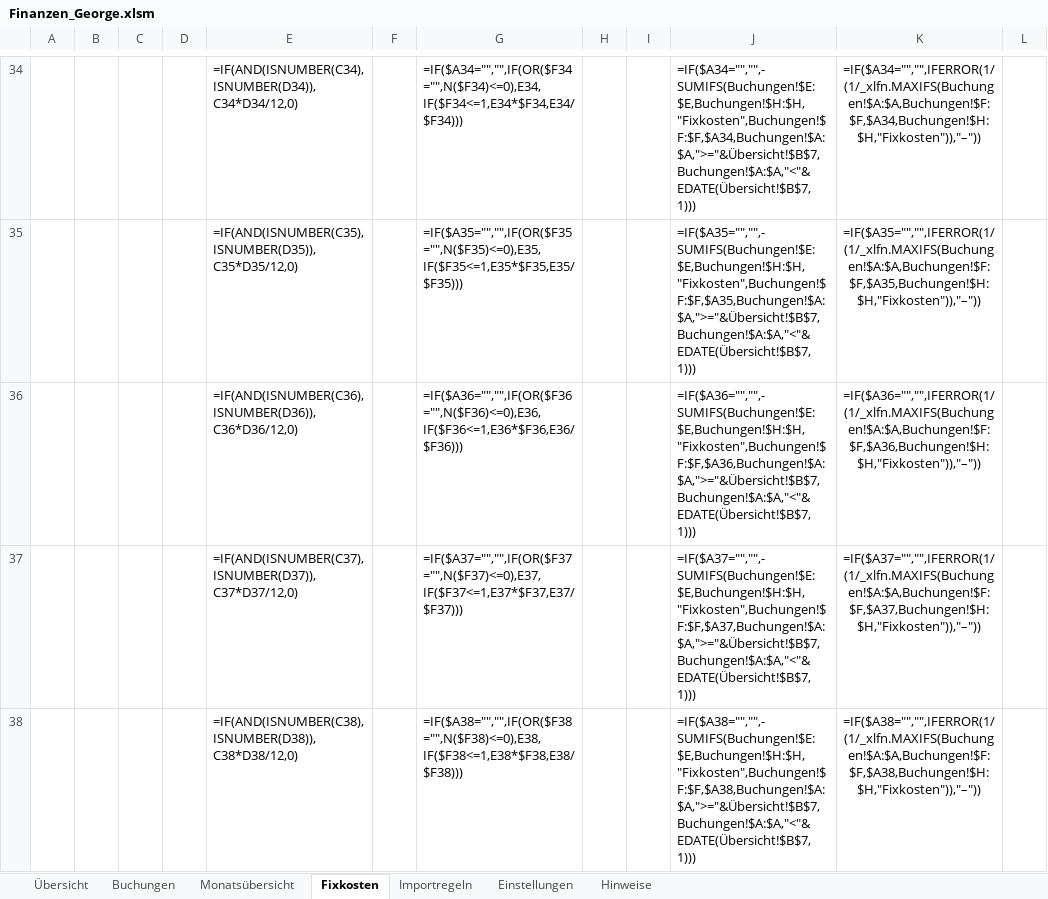
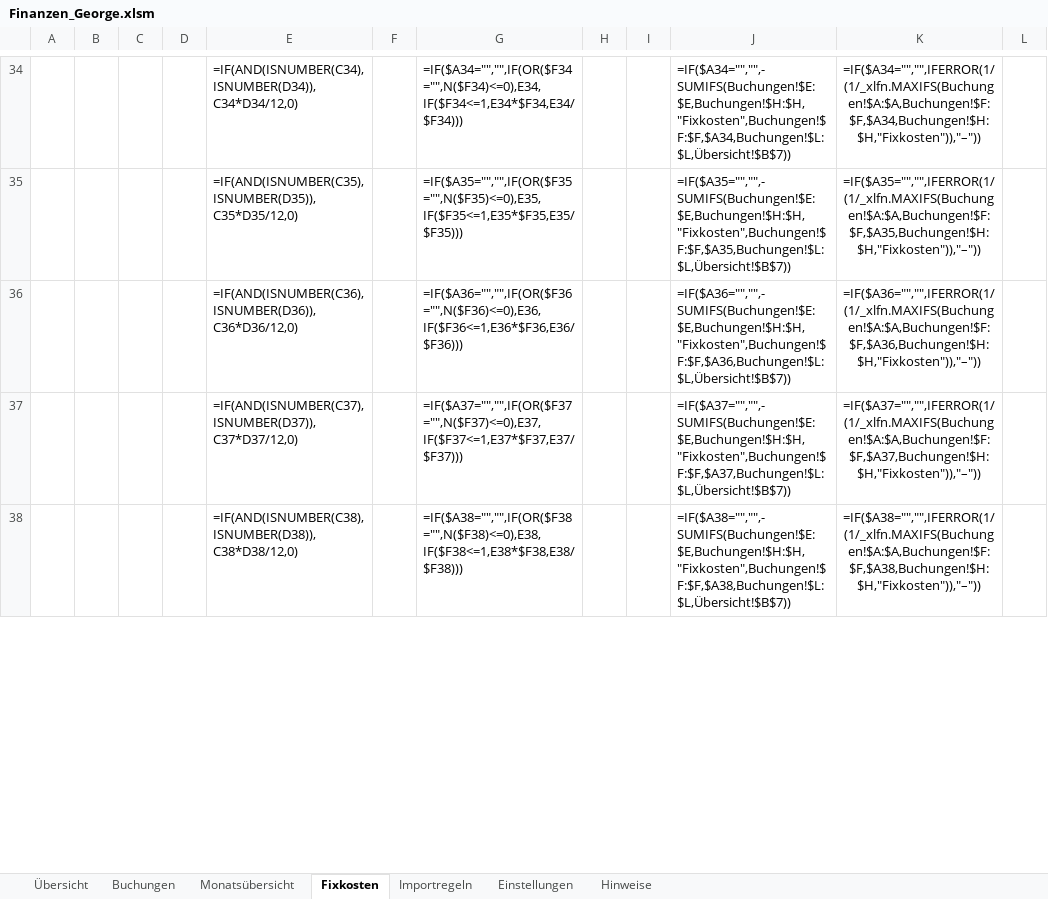
Before and after one commit to realjombe/Finanzen, an Excel workbook: Finanzen_George.xlsm, sheet Fixkosten, drawn as a sheet; only a part is shown, gaps mark what is left out; values as stored, in another font and other column widths than the file's, no borders; formulas without a stored value are shown as written; conditional formats not drawn; the diff covers the shown part only; the diff names each change by its address in the sheet, - before the commit and + after, or states it on an @@ line.

```diff
--- a/Finanzen_George.xlsm (sheet Fixkosten)
+++ b/Finanzen_George.xlsm (sheet Fixkosten)
-J34: =IF($A34="","",-SUMIFS(Buchungen!$E:$E,Buchungen!$H:$H,"Fixkosten",Buchungen!$F:$F,$A34,Buchungen!$A:$A,">="&Übersicht!$B$7,Buchungen!$A:$A,"<"&EDATE(Übersicht!$B$7,1)))
+J34: =IF($A34="","",-SUMIFS(Buchungen!$E:$E,Buchungen!$H:$H,"Fixkosten",Buchungen!$F:$F,$A34,Buchungen!$L:$L,Übersicht!$B$7))
-J35: =IF($A35="","",-SUMIFS(Buchungen!$E:$E,Buchungen!$H:$H,"Fixkosten",Buchungen!$F:$F,$A35,Buchungen!$A:$A,">="&Übersicht!$B$7,Buchungen!$A:$A,"<"&EDATE(Übersicht!$B$7,1)))
+J35: =IF($A35="","",-SUMIFS(Buchungen!$E:$E,Buchungen!$H:$H,"Fixkosten",Buchungen!$F:$F,$A35,Buchungen!$L:$L,Übersicht!$B$7))
-J36: =IF($A36="","",-SUMIFS(Buchungen!$E:$E,Buchungen!$H:$H,"Fixkosten",Buchungen!$F:$F,$A36,Buchungen!$A:$A,">="&Übersicht!$B$7,Buchungen!$A:$A,"<"&EDATE(Übersicht!$B$7,1)))
+J36: =IF($A36="","",-SUMIFS(Buchungen!$E:$E,Buchungen!$H:$H,"Fixkosten",Buchungen!$F:$F,$A36,Buchungen!$L:$L,Übersicht!$B$7))
-J37: =IF($A37="","",-SUMIFS(Buchungen!$E:$E,Buchungen!$H:$H,"Fixkosten",Buchungen!$F:$F,$A37,Buchungen!$A:$A,">="&Übersicht!$B$7,Buchungen!$A:$A,"<"&EDATE(Übersicht!$B$7,1)))
+J37: =IF($A37="","",-SUMIFS(Buchungen!$E:$E,Buchungen!$H:$H,"Fixkosten",Buchungen!$F:$F,$A37,Buchungen!$L:$L,Übersicht!$B$7))
-J38: =IF($A38="","",-SUMIFS(Buchungen!$E:$E,Buchungen!$H:$H,"Fixkosten",Buchungen!$F:$F,$A38,Buchungen!$A:$A,">="&Übersicht!$B$7,Buchungen!$A:$A,"<"&EDATE(Übersicht!$B$7,1)))
+J38: =IF($A38="","",-SUMIFS(Buchungen!$E:$E,Buchungen!$H:$H,"Fixkosten",Buchungen!$F:$F,$A38,Buchungen!$L:$L,Übersicht!$B$7))
```
Also changed, not shown: 38 edited cells elsewhere in this sheet, sheet Buchungen, sheet Monatsübersicht, sheet Übersicht, sheet Hinweise, 2 other files.
